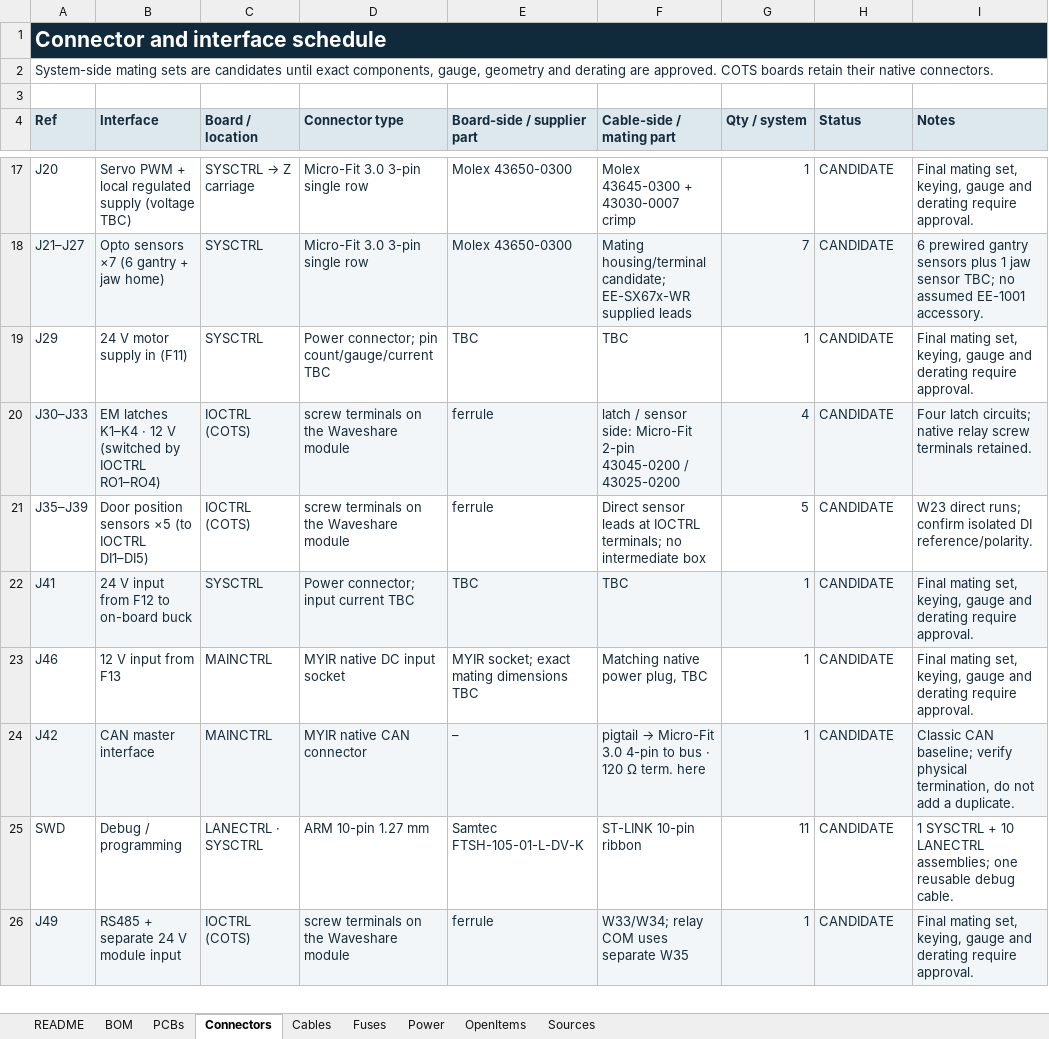
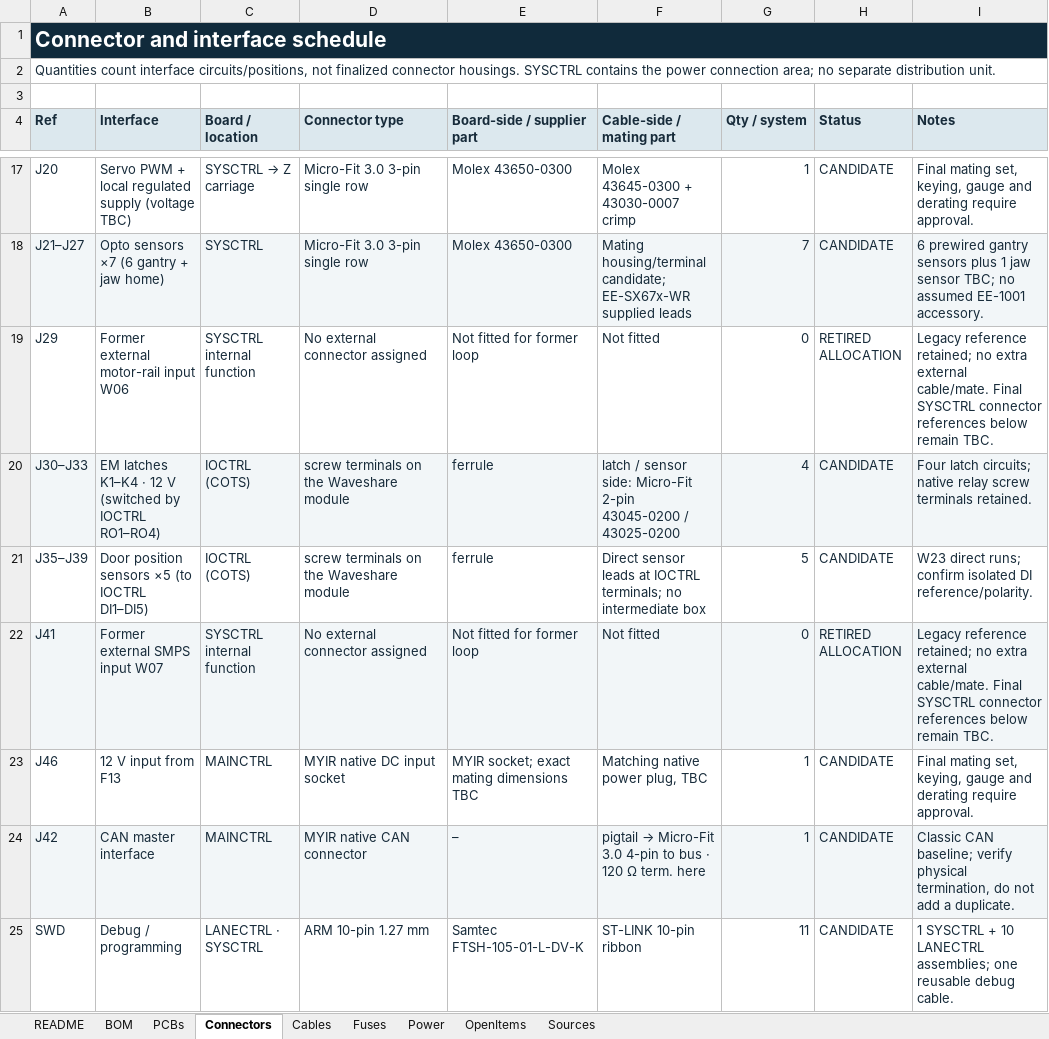
Before and after one commit to Microver-Electronics/Adherent, an Excel workbook: SYS/APDU_Electrical_Tables_R27.xlsx, sheet Connectors, drawn as a sheet; only a part is shown, gaps mark what is left out; the shorter side is filled out with more unchanged rows; values as stored, in another font and other column widths than the file's, no borders; the diff covers the shown part only; the diff names each change by its address in the sheet, - before the commit and + after, or states it on an @@ line.

Commit message:
Reconcile SYSCTRL schedules and select Molex NFC antenna

```diff
--- a/SYS/APDU_Electrical_Tables_R27.xlsx (sheet Connectors)
+++ b/SYS/APDU_Electrical_Tables_R27.xlsx (sheet Connectors)
-A2 (Ref): System-side mating sets are candidates until exact components, gauge, geometry and derating are approved. COTS boards retain their native connectors.
+A2 (Ref): Quantities count interface circuits/positions, not finalized connector housings. SYSCTRL contains the power connection area; no separate distribution unit.
-B19 (Interface): 24 V motor supply in (F11)
+B19 (Interface): Former external motor-rail input W06
-C19 (Board / location): SYSCTRL
+C19 (Board / location): SYSCTRL internal function
-D19 (Connector type): Power connector; pin count/gauge/current TBC
+D19 (Connector type): No external connector assigned
-E19 (Board-side / supplier part): TBC
+E19 (Board-side / supplier part): Not fitted for former loop
-F19 (Cable-side / mating part): TBC
+F19 (Cable-side / mating part): Not fitted
-G19 (Qty / system): 1
+G19 (Qty / system): 0
-H19 (Status): CANDIDATE
+H19 (Status): RETIRED ALLOCATION
-I19 (Notes): Final mating set, keying, gauge and derating require approval.
+I19 (Notes): Legacy reference retained; no extra external cable/mate. Final SYSCTRL connector references below remain TBC.
-B22 (Interface): 24 V input from F12 to on-board buck
+B22 (Interface): Former external SMPS input W07
-C22 (Board / location): SYSCTRL
+C22 (Board / location): SYSCTRL internal function
-D22 (Connector type): Power connector; input current TBC
+D22 (Connector type): No external connector assigned
-E22 (Board-side / supplier part): TBC
+E22 (Board-side / supplier part): Not fitted for former loop
-F22 (Cable-side / mating part): TBC
+F22 (Cable-side / mating part): Not fitted
-G22 (Qty / system): 1
+G22 (Qty / system): 0
-H22 (Status): CANDIDATE
+H22 (Status): RETIRED ALLOCATION
-I22 (Notes): Final mating set, keying, gauge and derating require approval.
+I22 (Notes): Legacy reference retained; no extra external cable/mate. Final SYSCTRL connector references below remain TBC.
```
Also changed, not shown: 8 added rows, 1 removed row and 8 edited cells elsewhere in this sheet, sheet Cables, sheet BOM, sheet Power, sheet Fuses, sheet OpenItems, sheet Sources, 2 more sheets, formulas that keep their value, SYS/ADHERENT_System_Diagram_Components_R27.xlsx, 6 other files.
